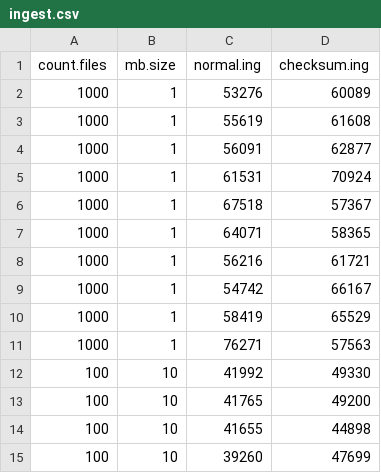
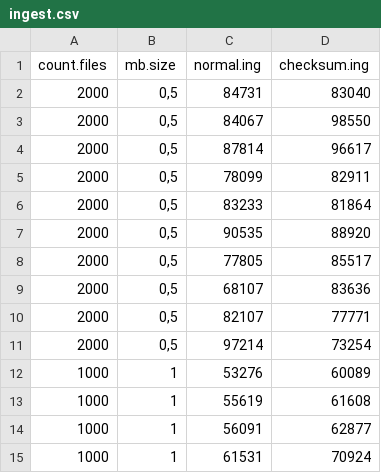
Before and after one commit to dans-er/fedora-test, a CSV file: data/ingest.csv, drawn as a sheet; only a part is shown; the shorter side is filled out with more unchanged rows.

Commit message:
ingest test with 2000 x 500Kb

```diff
--- a/data/ingest.csv
+++ b/data/ingest.csv
@@ -1,2 +1,12 @@
 count.files;mb.size;normal.ing;checksum.ing
+2000;0,5;84731;83040
+2000;0,5;84067;98550
+2000;0,5;87814;96617
+2000;0,5;78099;82911
+2000;0,5;83233;81864
+2000;0,5;90535;88920
+2000;0,5;77805;85517
+2000;0,5;68107;83636
+2000;0,5;82107;77771
+2000;0,5;97214;73254
 1000;1;53276;60089
```
Also changed, not shown: 3 other files.
